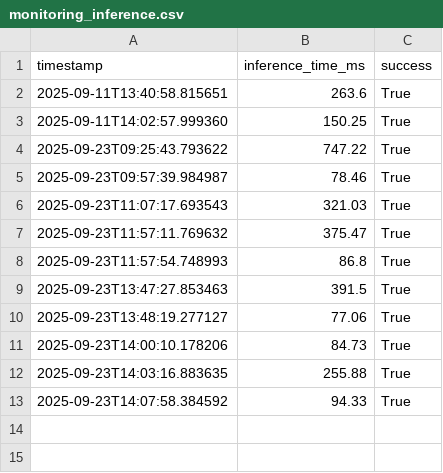
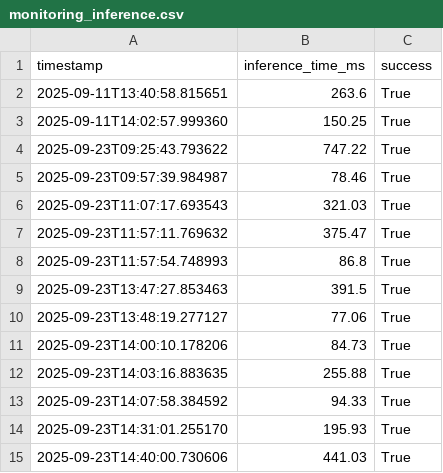
Before and after one commit to dydou375/computer-vision-cats-and-dogs, a CSV file: data/processed/monitoring_inference.csv, drawn as a sheet; the diff names each change by its address in the sheet, - before the commit and + after, or states it on an @@ line.

Commit message:
Ajout de nouvelles entrées dans le fichier CSV de monitoring, mise à jour du modèle de réponse de feedback pour inclure un indicateur de sauvegarde en base de données, et amélioration de la gestion des connexions à la base de données avec un fallback pour les modules psycopg et psycopg2. Mise à jour des tests pour vérifier la réponse de l'API et la présence des données dans la base.

```diff
--- a/data/processed/monitoring_inference.csv
+++ b/data/processed/monitoring_inference.csv
+row 14: 2025-09-23T14:31:01.255170 | 195.93 | True
+row 15: 2025-09-23T14:40:00.730606 | 441.03 | True
```
Also changed, not shown: 3 other files.
